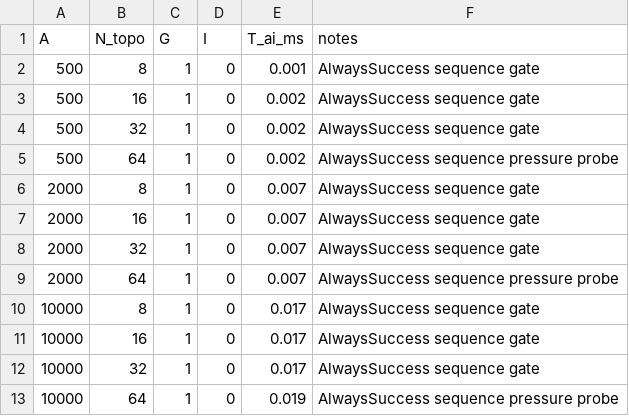
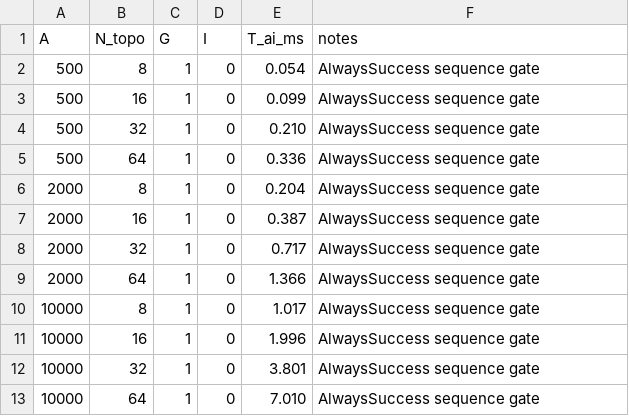
Before and after one commit to MightyBubble/Ludots, a CSV file: docs/benchmarks/graph-behavior-pressure/matrix-m1.csv, drawn as a sheet.

```diff
--- a/docs/benchmarks/graph-behavior-pressure/matrix-m1.csv
+++ b/docs/benchmarks/graph-behavior-pressure/matrix-m1.csv
@@ -1,13 +1,13 @@
 A,N_topo,G,I,T_ai_ms,notes
-500,8,1,0,0.001,AlwaysSuccess sequence gate
-500,16,1,0,0.002,AlwaysSuccess sequence gate
-500,32,1,0,0.002,AlwaysSuccess sequence gate
-500,64,1,0,0.002,AlwaysSuccess sequence pressure probe
-2000,8,1,0,0.007,AlwaysSuccess sequence gate
-2000,16,1,0,0.007,AlwaysSuccess sequence gate
-2000,32,1,0,0.007,AlwaysSuccess sequence gate
-2000,64,1,0,0.007,AlwaysSuccess sequence pressure probe
-10000,8,1,0,0.017,AlwaysSuccess sequence gate
-10000,16,1,0,0.017,AlwaysSuccess sequence gate
-10000,32,1,0,0.017,AlwaysSuccess sequence gate
-10000,64,1,0,0.019,AlwaysSuccess sequence pressure probe
+500,8,1,0,0.054,AlwaysSuccess sequence gate
+500,16,1,0,0.099,AlwaysSuccess sequence gate
+500,32,1,0,0.210,AlwaysSuccess sequence gate
+500,64,1,0,0.336,AlwaysSuccess sequence gate
+2000,8,1,0,0.204,AlwaysSuccess sequence gate
+2000,16,1,0,0.387,AlwaysSuccess sequence gate
+2000,32,1,0,0.717,AlwaysSuccess sequence gate
+2000,64,1,0,1.366,AlwaysSuccess sequence gate
+10000,8,1,0,1.017,AlwaysSuccess sequence gate
+10000,16,1,0,1.996,AlwaysSuccess sequence gate
+10000,32,1,0,3.801,AlwaysSuccess sequence gate
+10000,64,1,0,7.010,AlwaysSuccess sequence gate
```
Also changed, not shown: docs/benchmarks/graph-behavior-pressure/matrix-m2.csv, docs/benchmarks/graph-behavior-pressure/matrix-m3.csv, 12 other files.
